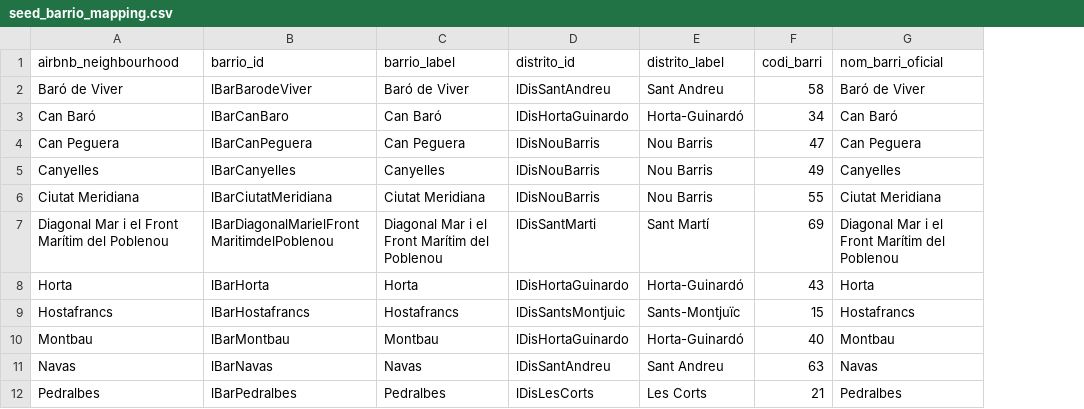
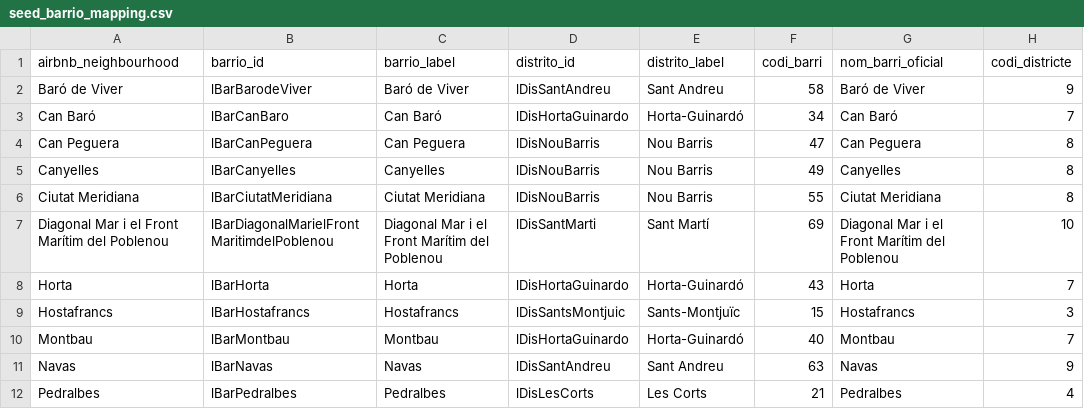
Before and after one commit to gllobet11/bcn-housing-analytics, a CSV file: housing/seeds/seed_barrio_mapping.csv, drawn as a sheet; only a part is shown; the diff names each change by its address in the sheet, - before the commit and + after, or states it on an @@ line.

```diff
--- a/housing/seeds/seed_barrio_mapping.csv
+++ b/housing/seeds/seed_barrio_mapping.csv
+column H (codi_districte), rows 2-12: 9 | 7 | 8 | 8 | 8 | 10 | 7 | 3 | 7 | 9 | 4
```
Also changed, not shown: 18 other files.
